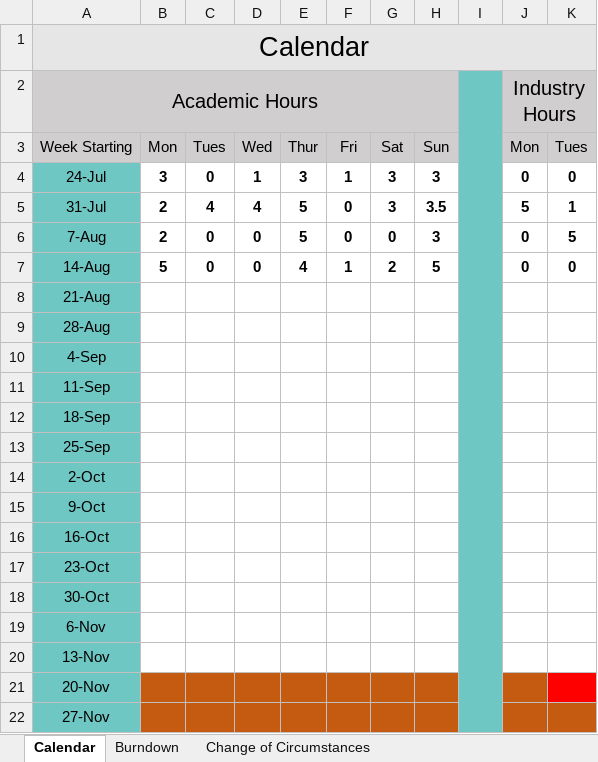
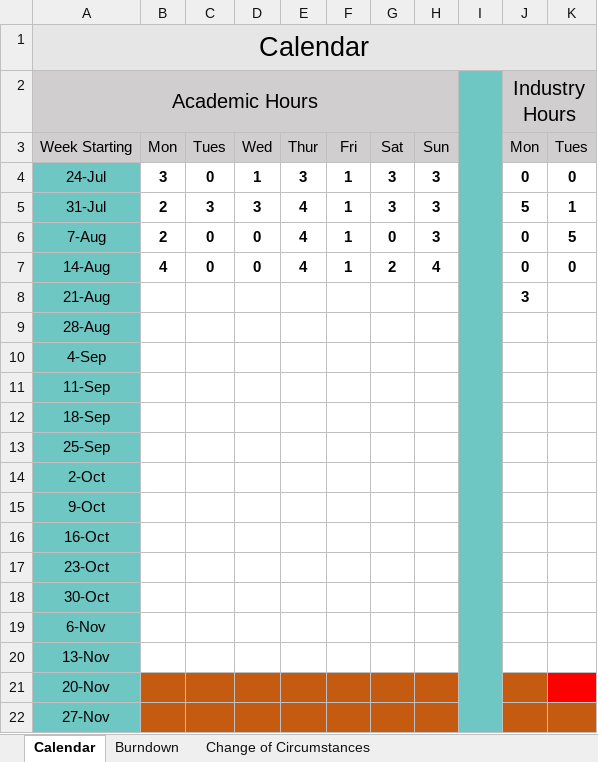
Before and after one commit to Stepania/Project-SVS, an Excel workbook: Burndown.xlsx, sheet Calendar, drawn as a sheet; only a part is shown; values as stored, in another font and other column widths than the file's, no borders; the diff names each change by its address in the sheet, - before the commit and + after, or states it on an @@ line.

```diff
--- a/Burndown.xlsx (sheet Calendar)
+++ b/Burndown.xlsx (sheet Calendar)
-C5: 4
+C5: 3
-D5: 4
+D5: 3
-E5:E6: 5
+E5:E6: 4
-F5:F6: 0
+F5:F6: 1
-H5: 3.5
+H5: 3
-B7: 5
+B7: 4
-H7: 5
+H7: 4
-J8 (Industry Hours): (empty)
+J8 (Industry Hours): 3
```
Also changed, not shown: sheet Change of Circumstances, sheet Burndown, charts or pictures, TimeLine.xlsx, 3 other files.
